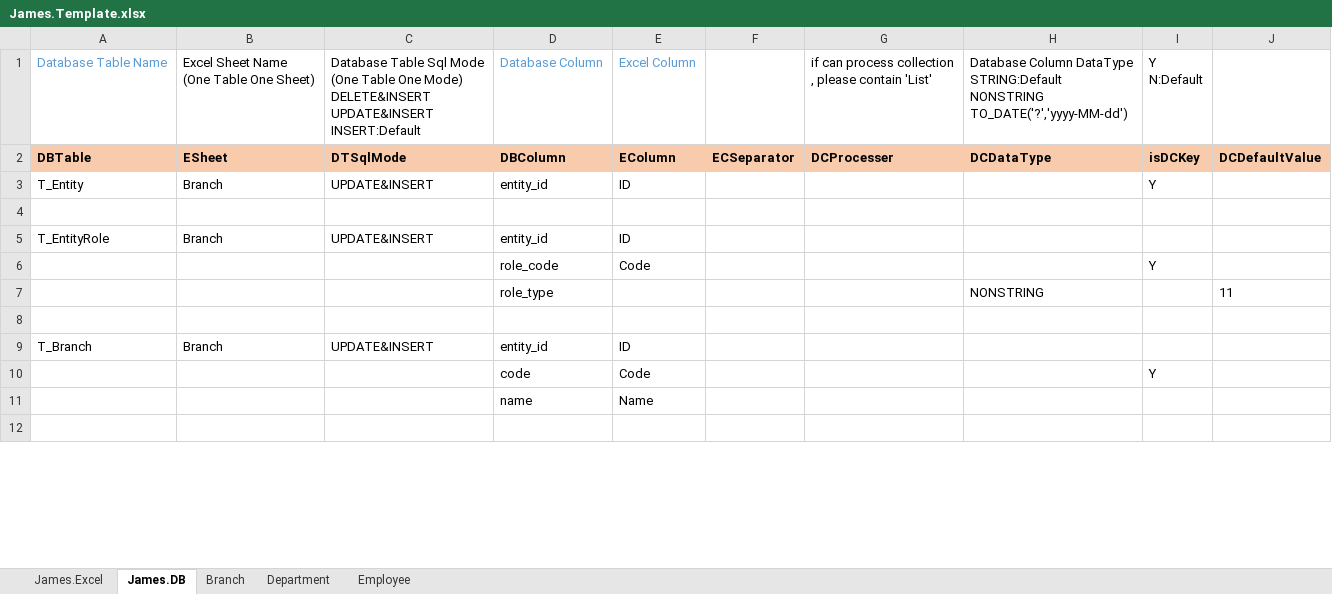
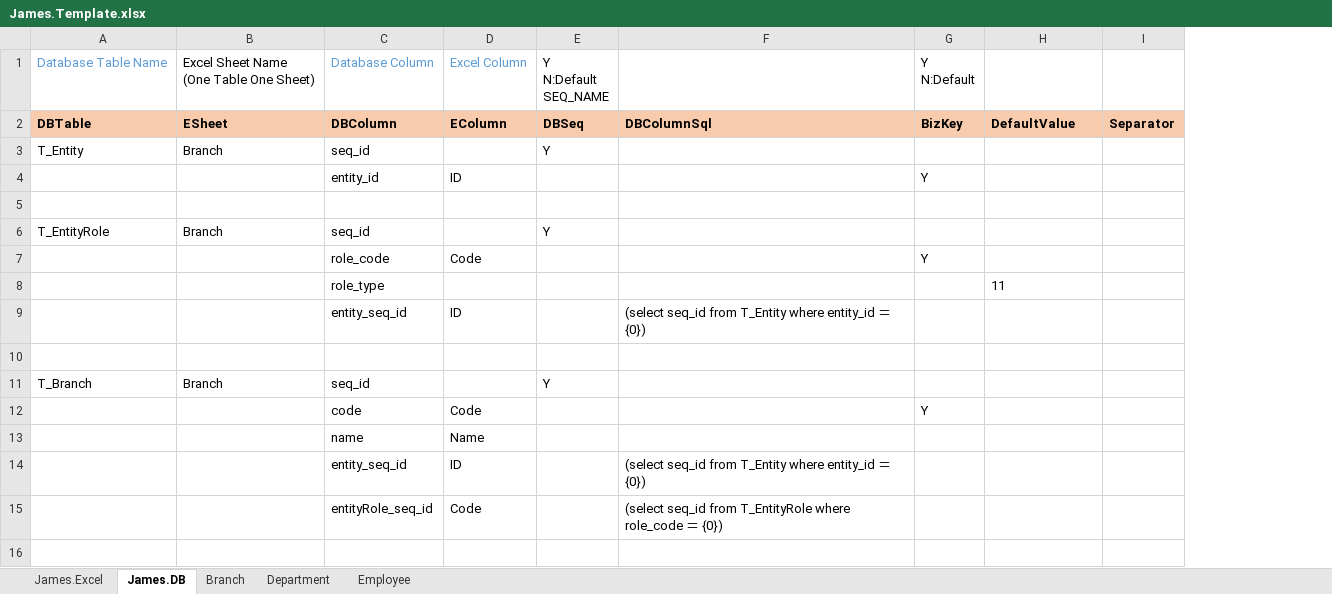
Before and after one commit to AzollaArchive/org.azolla.p.james, an Excel workbook: src/main/resources/James.Template.xlsx, sheet James.DB, drawn as a sheet; only a part is shown; values as stored, in another font and other column widths than the file's, no borders; removed rows and columns are numbered as before the commit, all else as after; ↵ is a line break in a cell; the diff covers the shown part only; the diff names each change by its address in the sheet, - before the commit and + after, or states it on an @@ line.

```diff
--- a/src/main/resources/James.Template.xlsx (sheet James.DB)
+++ b/src/main/resources/James.Template.xlsx (sheet James.DB)
-column C, rows 1-9: Database Table Sql Mode ↵ (One Table One Mode) ↵ DELETE&INSERT ↵ UPDATE&INSERT ↵ INSERT:Default | DTSqlMode | UPDATE&INSERT |  | UPDATE&INSERT |  |  |  | UPDATE&INSERT
-column F, row 2: ECSeparator
-column G, rows 1-2: if can process collection ↵ , please contain 'List' | DCProcesser
-column H, rows 1-7: Database Column DataType ↵ STRING:Default ↵ NONSTRING ↵ TO_DATE('?','yyyy-MM-dd') | DCDataType |  |  |  |  | NONSTRING
+column E, rows 1-3: Y ↵ N:Default ↵ SEQ_NAME | DBSeq | Y; row 6: Y; row 11: Y
+column F, row 2: DBColumnSql
+column I, row 2: Separator
-G2: isDCKey
+G2: BizKey
-H2: DCDefaultValue
+H2: DefaultValue
-C3: entity_id
+C3: seq_id
-D3: ID
+D3: (empty)
-G3: Y
+G3: (empty)
+row 4:  |  | entity_id | ID |  |  | Y
-C6: entity_id
+C6: seq_id
-D6: ID
+D6: (empty)
+row 9:  |  | entity_seq_id | ID |  | (select seq_id from T_Entity where entity_id ＝ {0})
-C11: entity_id
+C11: seq_id
-D11: ID
+D11: (empty)
+row 14:  |  | entity_seq_id | ID |  | (select seq_id from T_Entity where entity_id ＝ {0})
+row 15:  |  | entityRole_seq_id | Code |  | (select seq_id from T_EntityRole where role_code ＝ {0})
```
Also changed, not shown: 20 added rows, 1 removed row and 38 edited cells elsewhere in this sheet, 12 other files.
